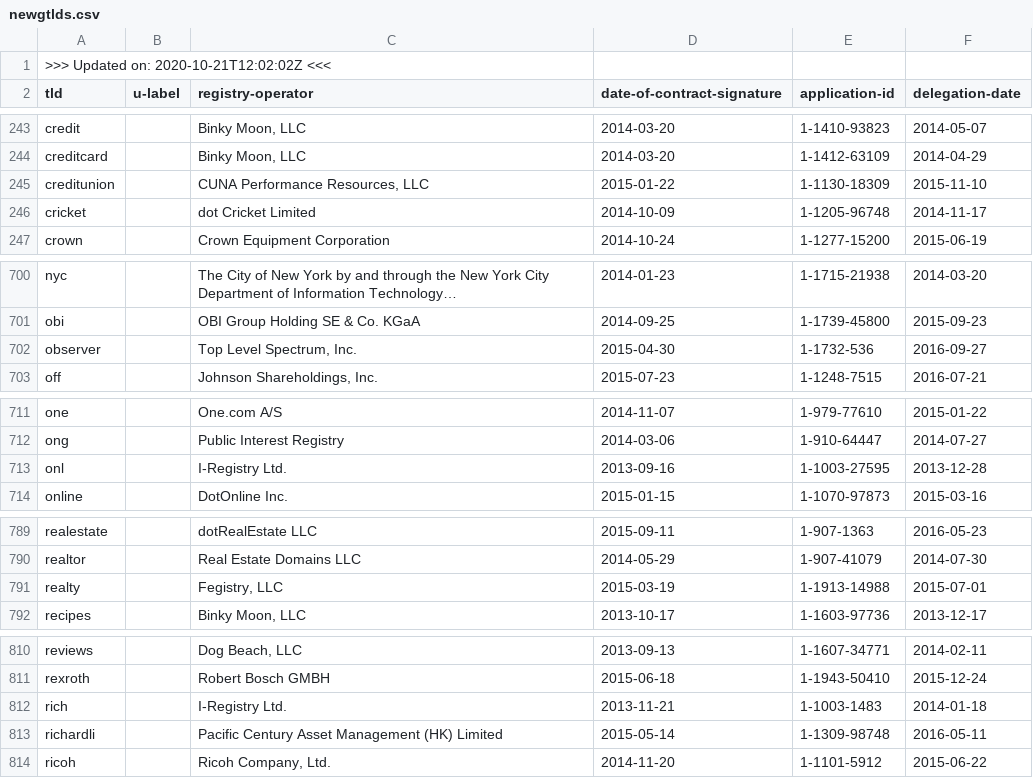
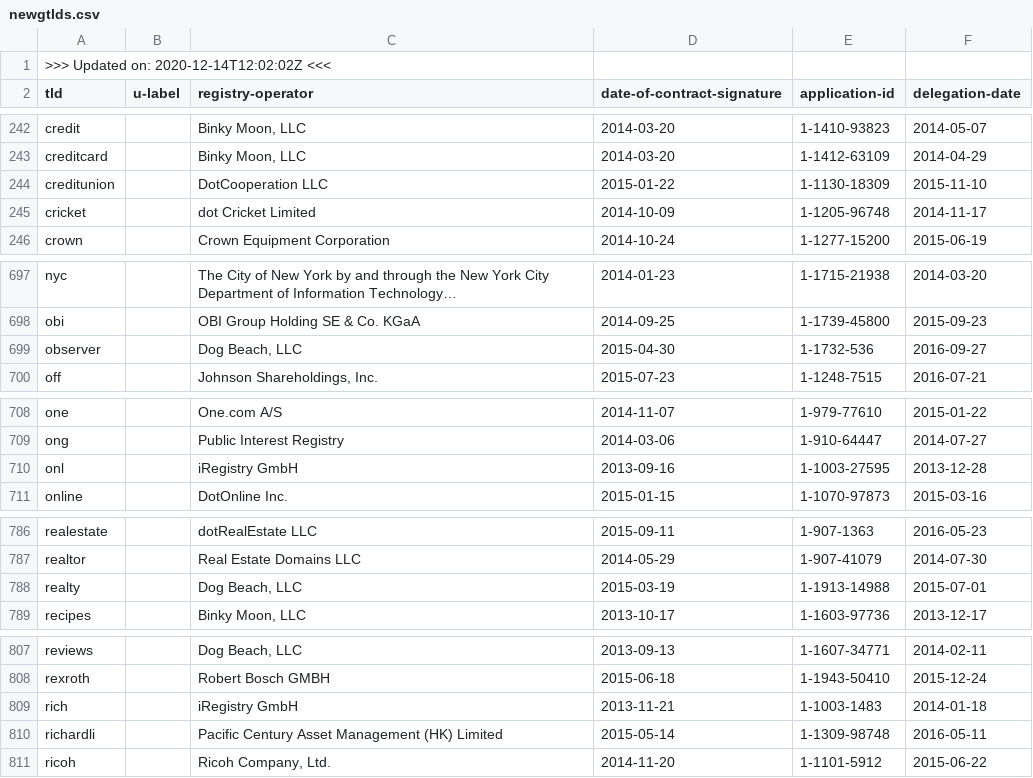
Before and after one commit to certlint/certlint, a CSV file: data/newgtlds.csv, drawn as a sheet; only a part is shown, gaps mark what is left out; long unchanged cells end in …; addresses are those after the commit; the diff covers the shown part only; the diff names each change by its address in the sheet, - before the commit and + after, or states it on an @@ line.

```diff
--- a/data/newgtlds.csv
+++ b/data/newgtlds.csv
-A1 (tld): >>> Updated on: 2020-10-21T12:02:02Z <<<
+A1 (tld): >>> Updated on: 2020-12-14T12:02:02Z <<<
-C244 (registry-operator): CUNA Performance Resources, LLC
+C244 (registry-operator): DotCooperation LLC
-C699 (registry-operator): Top Level Spectrum, Inc.
+C699 (registry-operator): Dog Beach, LLC
-C710 (registry-operator): I-Registry Ltd.
+C710 (registry-operator): iRegistry GmbH
-C788 (registry-operator): Fegistry, LLC
+C788 (registry-operator): Dog Beach, LLC
-C809 (registry-operator): I-Registry Ltd.
+C809 (registry-operator): iRegistry GmbH
```
Also changed, not shown: 4 removed rows and 2 edited cells elsewhere in this file, 2 other files.
